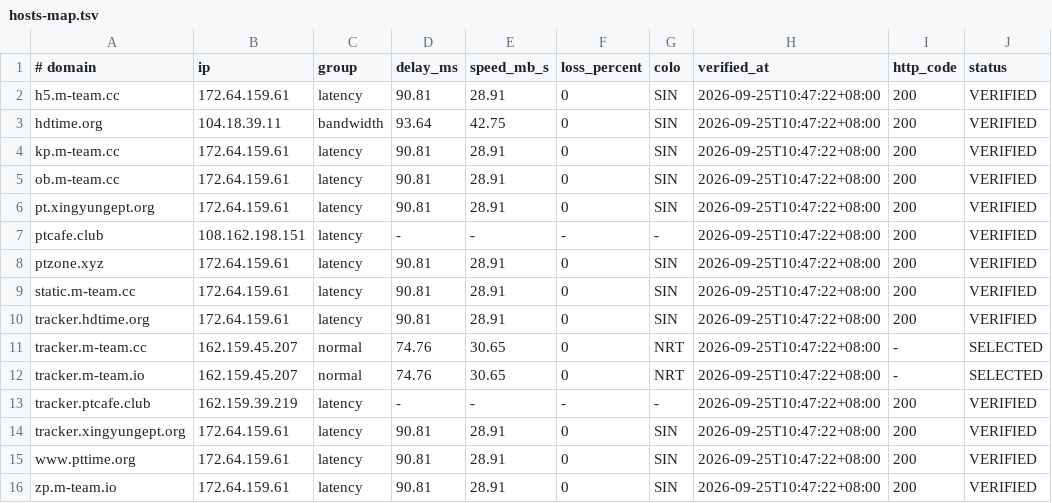
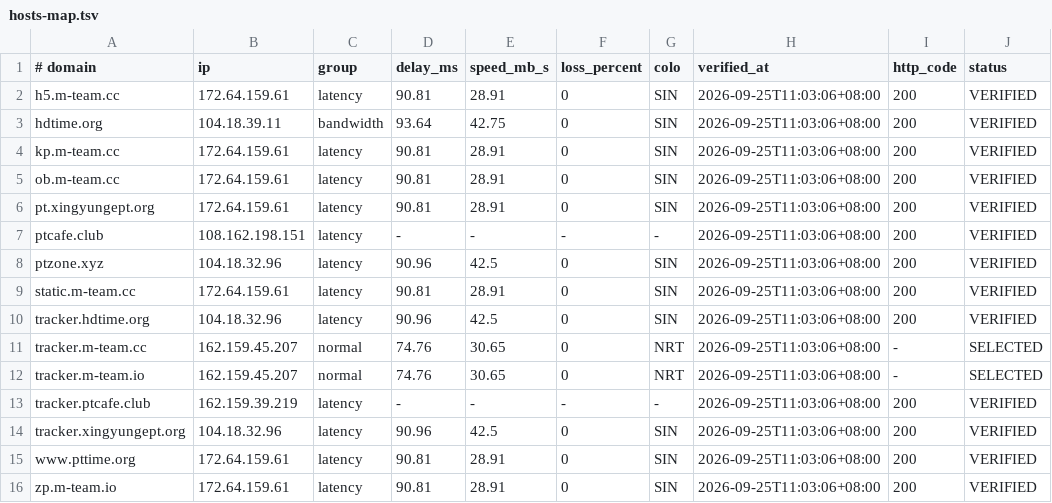
Before and after one commit to zyk1172/cloudflare-hosts-sync, a TSV file: hosts-map.tsv, drawn as a sheet.

Commit message:
CFHost: update hosts map

```diff
--- a/hosts-map.tsv
+++ b/hosts-map.tsv
@@ -1,16 +1,16 @@
 # domain	ip	group	delay_ms	speed_mb_s	loss_percent	colo	verified_at	http_code	status
-h5.m-team.cc	172.64.159.61	latency	90.81	28.91	0	SIN	2026-09-25T10:47:22+08:00	200	VERIFIED
-hdtime.org	104.18.39.11	bandwidth	93.64	42.75	0	SIN	2026-09-25T10:47:22+08:00	200	VERIFIED
-kp.m-team.cc	172.64.159.61	latency	90.81	28.91	0	SIN	2026-09-25T10:47:22+08:00	200	VERIFIED
-ob.m-team.cc	172.64.159.61	latency	90.81	28.91	0	SIN	2026-09-25T10:47:22+08:00	200	VERIFIED
-pt.xingyungept.org	172.64.159.61	latency	90.81	28.91	0	SIN	2026-09-25T10:47:22+08:00	200	VERIFIED
-ptcafe.club	108.162.198.151	latency	-	-	-	-	2026-09-25T10:47:22+08:00	200	VERIFIED
-ptzone.xyz	172.64.159.61	latency	90.81	28.91	0	SIN	2026-09-25T10:47:22+08:00	200	VERIFIED
-static.m-team.cc	172.64.159.61	latency	90.81	28.91	0	SIN	2026-09-25T10:47:22+08:00	200	VERIFIED
-tracker.hdtime.org	172.64.159.61	latency	90.81	28.91	0	SIN	2026-09-25T10:47:22+08:00	200	VERIFIED
-tracker.m-team.cc	162.159.45.207	normal	74.76	30.65	0	NRT	2026-09-25T10:47:22+08:00	-	SELECTED
-tracker.m-team.io	162.159.45.207	normal	74.76	30.65	0	NRT	2026-09-25T10:47:22+08:00	-	SELECTED
-tracker.ptcafe.club	162.159.39.219	latency	-	-	-	-	2026-09-25T10:47:22+08:00	200	VERIFIED
-tracker.xingyungept.org	172.64.159.61	latency	90.81	28.91	0	SIN	2026-09-25T10:47:22+08:00	200	VERIFIED
-www.pttime.org	172.64.159.61	latency	90.81	28.91	0	SIN	2026-09-25T10:47:22+08:00	200	VERIFIED
-zp.m-team.io	172.64.159.61	latency	90.81	28.91	0	SIN	2026-09-25T10:47:22+08:00	200	VERIFIED
+h5.m-team.cc	172.64.159.61	latency	90.81	28.91	0	SIN	2026-09-25T11:03:06+08:00	200	VERIFIED
+hdtime.org	104.18.39.11	bandwidth	93.64	42.75	0	SIN	2026-09-25T11:03:06+08:00	200	VERIFIED
+kp.m-team.cc	172.64.159.61	latency	90.81	28.91	0	SIN	2026-09-25T11:03:06+08:00	200	VERIFIED
+ob.m-team.cc	172.64.159.61	latency	90.81	28.91	0	SIN	2026-09-25T11:03:06+08:00	200	VERIFIED
+pt.xingyungept.org	172.64.159.61	latency	90.81	28.91	0	SIN	2026-09-25T11:03:06+08:00	200	VERIFIED
+ptcafe.club	108.162.198.151	latency	-	-	-	-	2026-09-25T11:03:06+08:00	200	VERIFIED
+ptzone.xyz	104.18.32.96	latency	90.96	42.5	0	SIN	2026-09-25T11:03:06+08:00	200	VERIFIED
+static.m-team.cc	172.64.159.61	latency	90.81	28.91	0	SIN	2026-09-25T11:03:06+08:00	200	VERIFIED
+tracker.hdtime.org	104.18.32.96	latency	90.96	42.5	0	SIN	2026-09-25T11:03:06+08:00	200	VERIFIED
+tracker.m-team.cc	162.159.45.207	normal	74.76	30.65	0	NRT	2026-09-25T11:03:06+08:00	-	SELECTED
+tracker.m-team.io	162.159.45.207	normal	74.76	30.65	0	NRT	2026-09-25T11:03:06+08:00	-	SELECTED
+tracker.ptcafe.club	162.159.39.219	latency	-	-	-	-	2026-09-25T11:03:06+08:00	200	VERIFIED
+tracker.xingyungept.org	104.18.32.96	latency	90.96	42.5	0	SIN	2026-09-25T11:03:06+08:00	200	VERIFIED
+www.pttime.org	172.64.159.61	latency	90.81	28.91	0	SIN	2026-09-25T11:03:06+08:00	200	VERIFIED
+zp.m-team.io	172.64.159.61	latency	90.81	28.91	0	SIN	2026-09-25T11:03:06+08:00	200	VERIFIED
```
Also changed, not shown: 1 other file.
